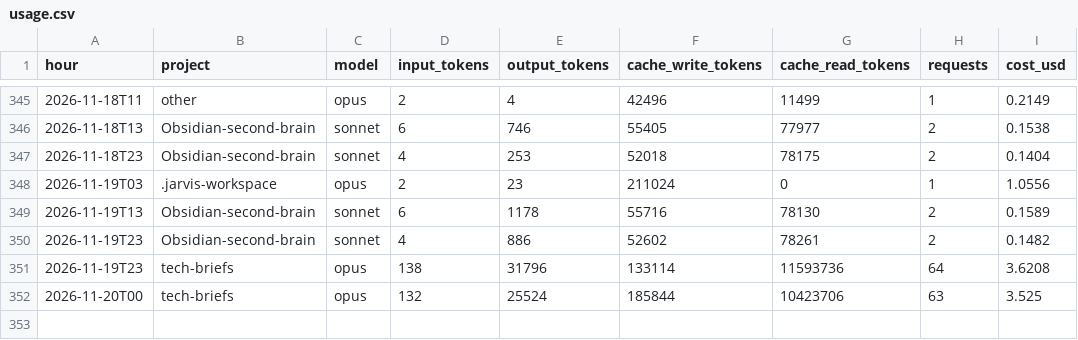
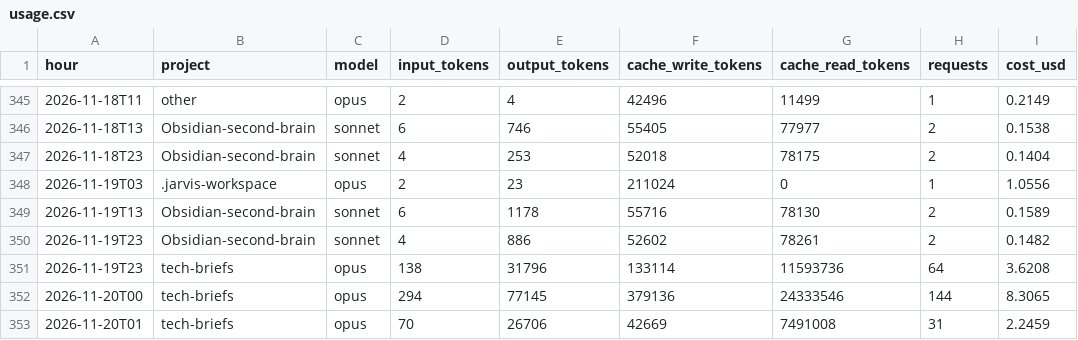
Before and after one commit to Baskers1/claude-usage-data, a CSV file: usage.csv, drawn as a sheet; only a part is shown, gaps mark what is left out.

Commit message:
usage 2026-11-20T01:33:04Z

```diff
--- a/usage.csv
+++ b/usage.csv
@@ -351,2 +351,3 @@ hour,project,model,input_tokens,output_tokens,cache_write_tokens,cache_read_toke
 2026-11-19T23,tech-briefs,opus,138,31796,133114,11593736,64,3.6208
-2026-11-20T00,tech-briefs,opus,132,25524,185844,10423706,63,3.525
+2026-11-20T00,tech-briefs,opus,294,77145,379136,24333546,144,8.3065
+2026-11-20T01,tech-briefs,opus,70,26706,42669,7491008,31,2.2459
```
Also changed, not shown: sessions.csv, 1 other file.
